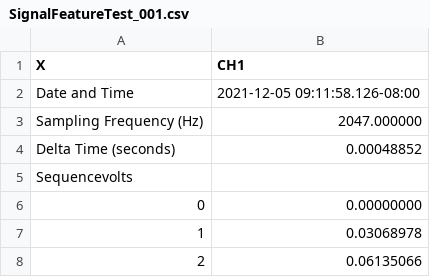
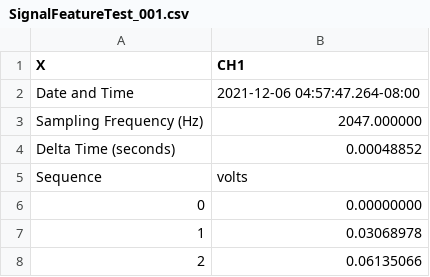
Before and after one commit to RobotSquirrelProd/AppliedVibrationAnalysis, a CSV file: SignalFeatureTest_001.csv, drawn as a sheet; only a part is shown.

```diff
--- a/SignalFeatureTest_001.csv
+++ b/SignalFeatureTest_001.csv
@@ -1,6 +1,6 @@
 X,CH1
-Date and Time,2021-12-05 09:11:58.126-08:00
+Date and Time,2021-12-06 04:57:47.264-08:00
 Sampling Frequency (Hz),2047.000000
 Delta Time (seconds),0.00048852
-Sequencevolts,
+Sequence,volts
 0,0.00000000
```
Also changed, not shown: SignalFeatureTestCh2_001.csv, test_class_001.csv, 6 other files.
